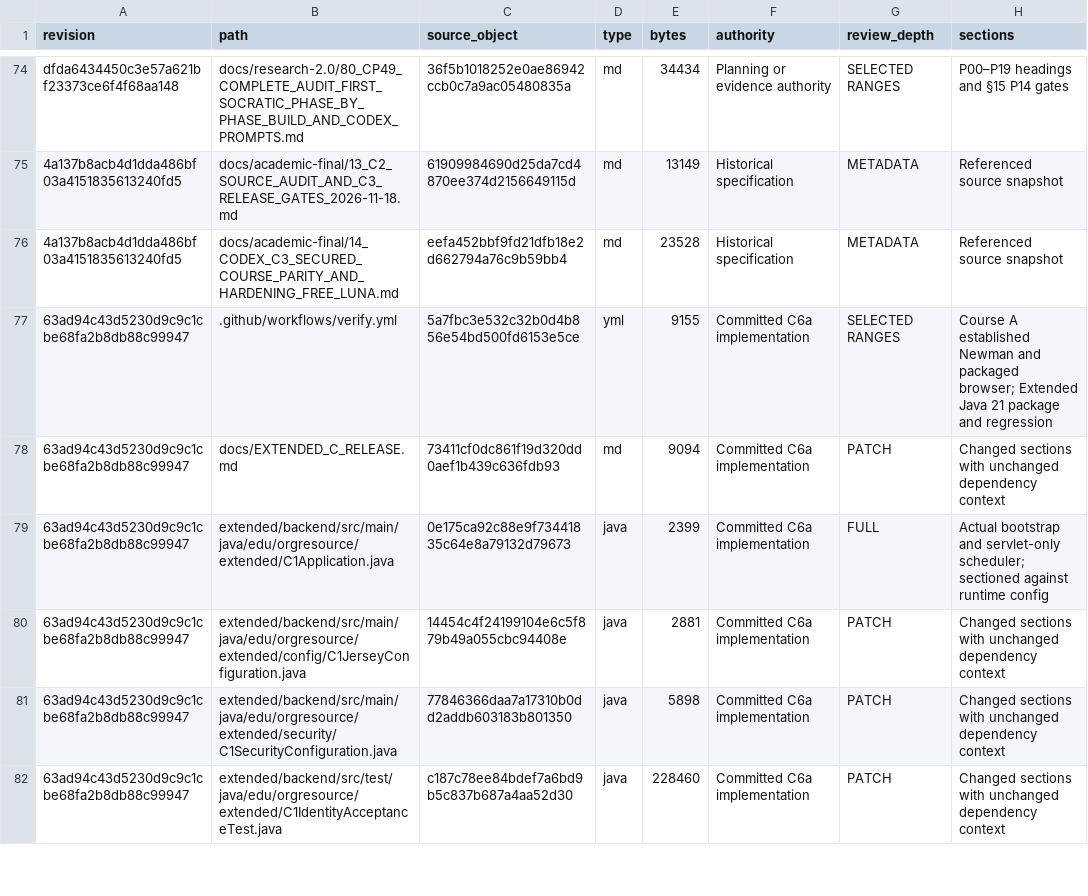
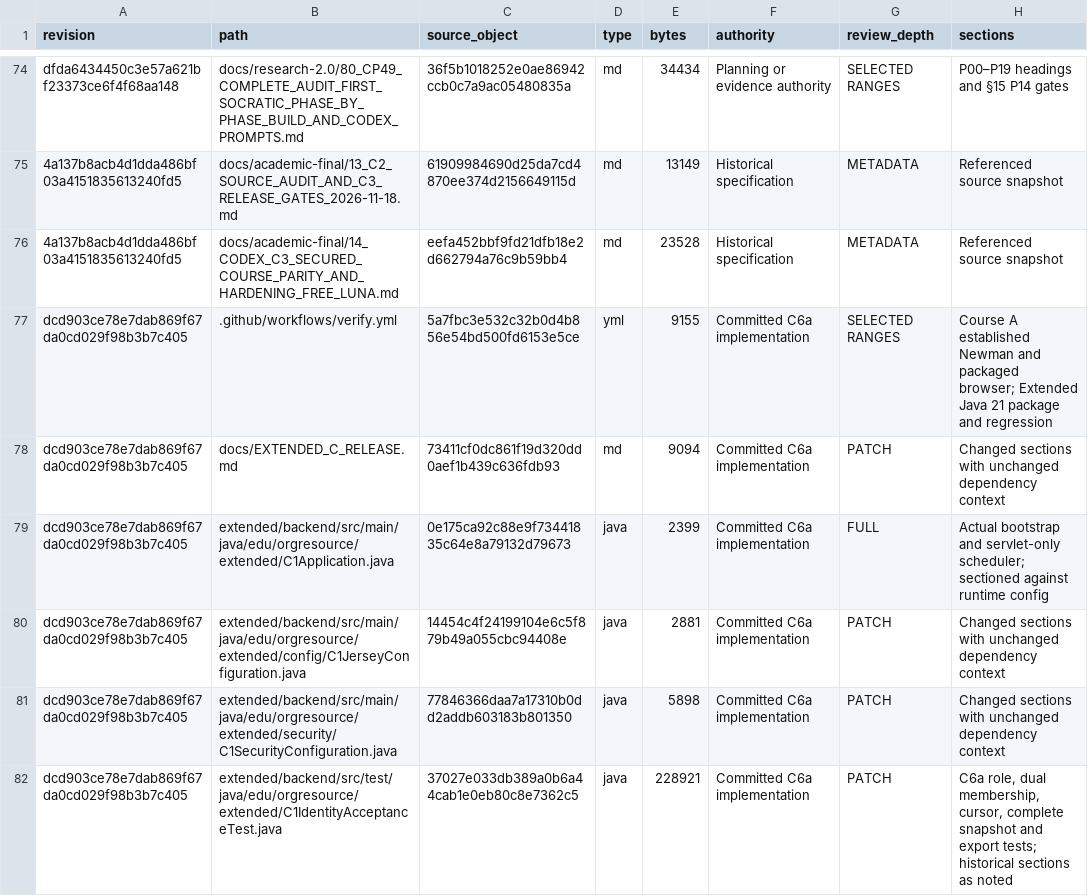
Before and after one commit to newonathe/OrgResource, a CSV file: evidence/C6a/SOURCE_COVERAGE_REGISTER.csv, drawn as a sheet; only a part is shown, gaps mark what is left out; the diff covers the shown part only; the diff names each change by its address in the sheet, - before the commit and + after, or states it on an @@ line.

```diff
--- a/evidence/C6a/SOURCE_COVERAGE_REGISTER.csv
+++ b/evidence/C6a/SOURCE_COVERAGE_REGISTER.csv
-A77:A82 (revision): 63ad94c43d5230d9c9c1cbe68fa2b8db88c99947
+A77:A82 (revision): dcd903ce78e7dab869f67da0cd029f98b3b7c405
-C82 (source_object): c187c78ee84bdef7a6bd9b5c837b687a4aa52d30
+C82 (source_object): 37027e033db389a0b6a44cab1e0eb80c8e7362c5
-E82 (bytes): 228460
+E82 (bytes): 228921
-H82 (sections): Changed sections with unchanged dependency context
+H82 (sections): C6a role, dual membership, cursor, complete snapshot and export tests; historical sections as noted
```
Also changed, not shown: 1 added row and 37 edited cells elsewhere in this file, evidence/C6a/REQUIREMENT_TO_TEST_MATRIX.csv, 3 other files.
